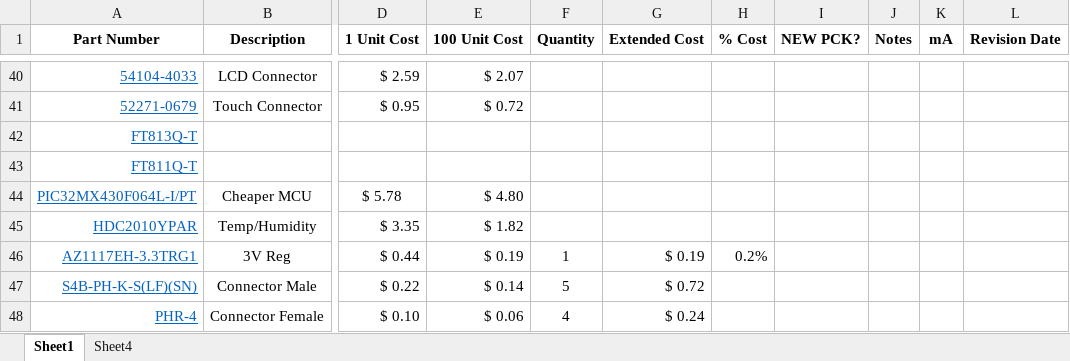
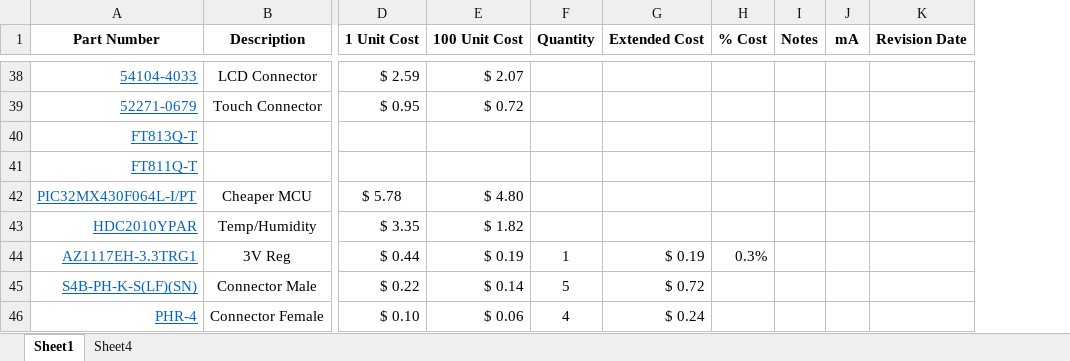
Before and after one commit to CollinHeist/CropTop, an Excel workbook: BOM.xlsx, sheet Sheet1, drawn as a sheet; only a part is shown, gaps mark what is left out; values as stored, in another font and other column widths than the file's, no borders; conditional formats not drawn; removed rows and columns are numbered as before the commit, all else as after; the diff covers the shown part only; the diff names each change by its address in the sheet, - before the commit and + after, or states it on an @@ line.

```diff
--- a/BOM.xlsx (sheet Sheet1)
+++ b/BOM.xlsx (sheet Sheet1)
-column I (NEW PCK?), empty
-H44 (% Cost): 0.2%
+H44 (% Cost): 0.3%
```
Also changed, not shown: 1 added row, 3 removed rows and 10 edited cells elsewhere in this sheet, sheet Sheet4, formulas that keep their value, 39 other files.
